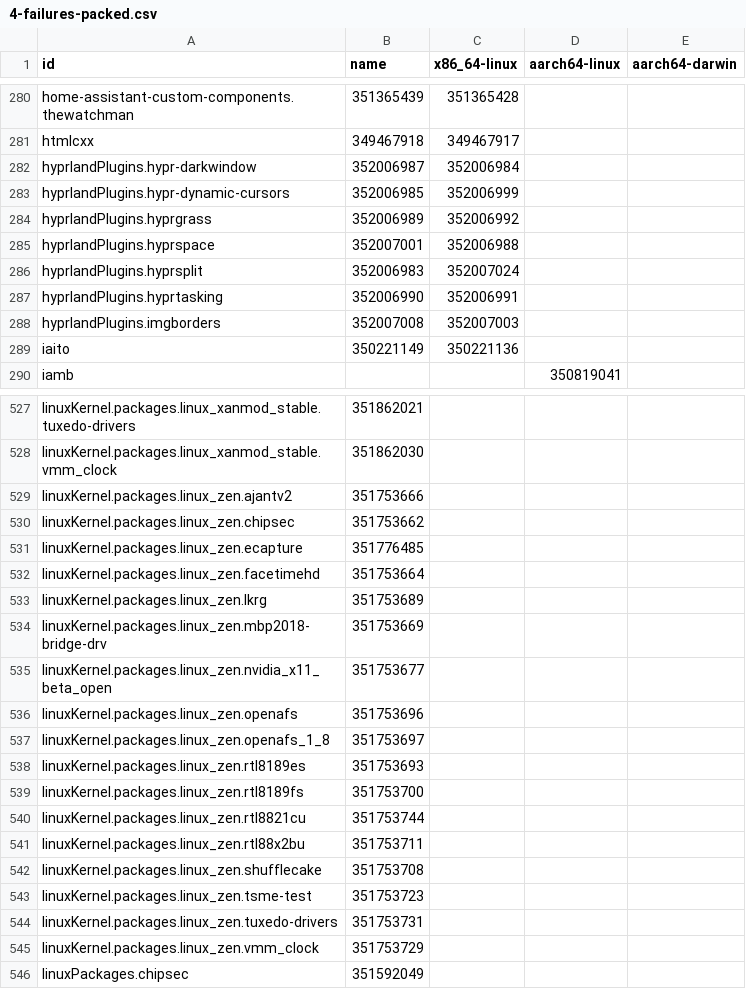
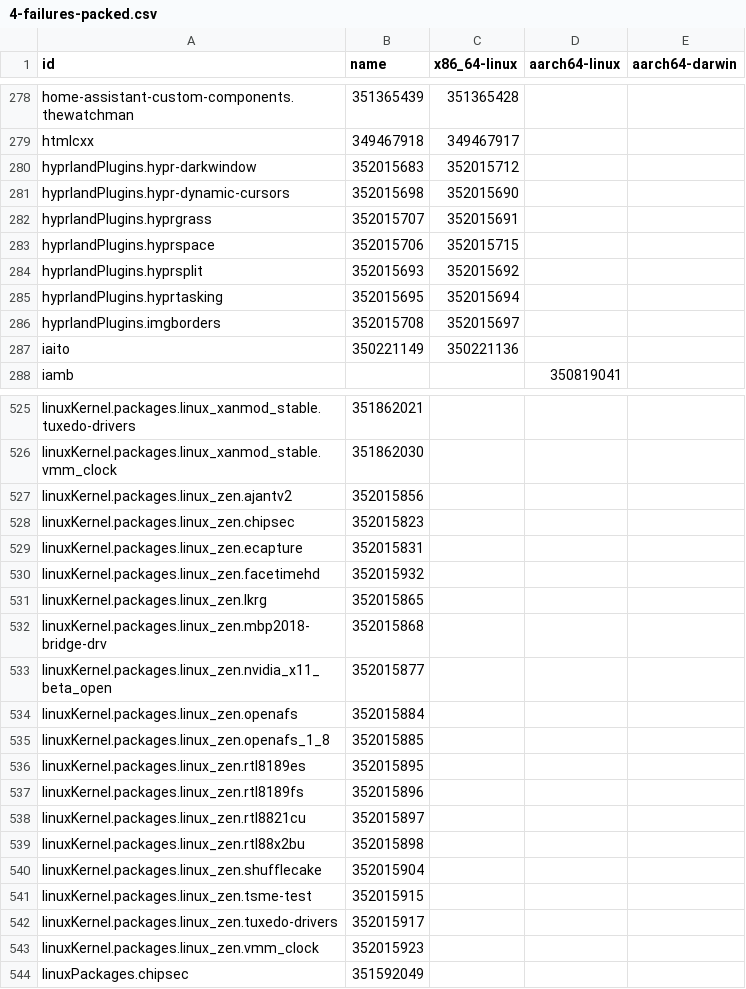
Before and after one commit to dtomvan/nixpkgs-failure-notify, a CSV file: results/trunk/4-failures-packed.csv, drawn as a sheet; only a part is shown, gaps mark what is left out; the diff covers the shown part only.

```diff
--- a/results/trunk/4-failures-packed.csv
+++ b/results/trunk/4-failures-packed.csv
@@ -281,9 +279,9 @@ home-assistant-custom-components.thewatchman,351365439,351365428,
 htmlcxx,349467918,349467917,
-hyprlandPlugins.hypr-darkwindow,352006987,352006984,
-hyprlandPlugins.hypr-dynamic-cursors,352006985,352006999,
-hyprlandPlugins.hyprgrass,352006989,352006992,
-hyprlandPlugins.hyprspace,352007001,352006988,
-hyprlandPlugins.hyprsplit,352006983,352007024,
-hyprlandPlugins.hyprtasking,352006990,352006991,
-hyprlandPlugins.imgborders,352007008,352007003,
+hyprlandPlugins.hypr-darkwindow,352015683,352015712,
+hyprlandPlugins.hypr-dynamic-cursors,352015698,352015690,
+hyprlandPlugins.hyprgrass,352015707,352015691,
+hyprlandPlugins.hyprspace,352015706,352015715,
+hyprlandPlugins.hyprsplit,352015693,352015692,
+hyprlandPlugins.hyprtasking,352015695,352015694,
+hyprlandPlugins.imgborders,352015708,352015697,
 iaito,350221149,350221136,
@@ -528,19 +526,19 @@ linuxKernel.packages.linux_xanmod_stable.tuxedo-drivers,351862021,,
 linuxKernel.packages.linux_xanmod_stable.vmm_clock,351862030,,
-linuxKernel.packages.linux_zen.ajantv2,351753666,,
-linuxKernel.packages.linux_zen.chipsec,351753662,,
-linuxKernel.packages.linux_zen.ecapture,351776485,,
-linuxKernel.packages.linux_zen.facetimehd,351753664,,
-linuxKernel.packages.linux_zen.lkrg,351753689,,
-linuxKernel.packages.linux_zen.mbp2018-bridge-drv,351753669,,
-linuxKernel.packages.linux_zen.nvidia_x11_beta_open,351753677,,
-linuxKernel.packages.linux_zen.openafs,351753696,,
-linuxKernel.packages.linux_zen.openafs_1_8,351753697,,
-linuxKernel.packages.linux_zen.rtl8189es,351753693,,
-linuxKernel.packages.linux_zen.rtl8189fs,351753700,,
-linuxKernel.packages.linux_zen.rtl8821cu,351753744,,
-linuxKernel.packages.linux_zen.rtl88x2bu,351753711,,
-linuxKernel.packages.linux_zen.shufflecake,351753708,,
-linuxKernel.packages.linux_zen.tsme-test,351753723,,
-linuxKernel.packages.linux_zen.tuxedo-drivers,351753731,,
-linuxKernel.packages.linux_zen.vmm_clock,351753729,,
+linuxKernel.packages.linux_zen.ajantv2,352015856,,
+linuxKernel.packages.linux_zen.chipsec,352015823,,
+linuxKernel.packages.linux_zen.ecapture,352015831,,
+linuxKernel.packages.linux_zen.facetimehd,352015932,,
+linuxKernel.packages.linux_zen.lkrg,352015865,,
+linuxKernel.packages.linux_zen.mbp2018-bridge-drv,352015868,,
+linuxKernel.packages.linux_zen.nvidia_x11_beta_open,352015877,,
+linuxKernel.packages.linux_zen.openafs,352015884,,
+linuxKernel.packages.linux_zen.openafs_1_8,352015885,,
+linuxKernel.packages.linux_zen.rtl8189es,352015895,,
+linuxKernel.packages.linux_zen.rtl8189fs,352015896,,
+linuxKernel.packages.linux_zen.rtl8821cu,352015897,,
+linuxKernel.packages.linux_zen.rtl88x2bu,352015898,,
+linuxKernel.packages.linux_zen.shufflecake,352015904,,
+linuxKernel.packages.linux_zen.tsme-test,352015915,,
+linuxKernel.packages.linux_zen.tuxedo-drivers,352015917,,
+linuxKernel.packages.linux_zen.vmm_clock,352015923,,
 linuxPackages.chipsec,351592049,,
```
Also changed, not shown: 15 removed rows and 40 edited cells elsewhere in this file, 2 other files.
